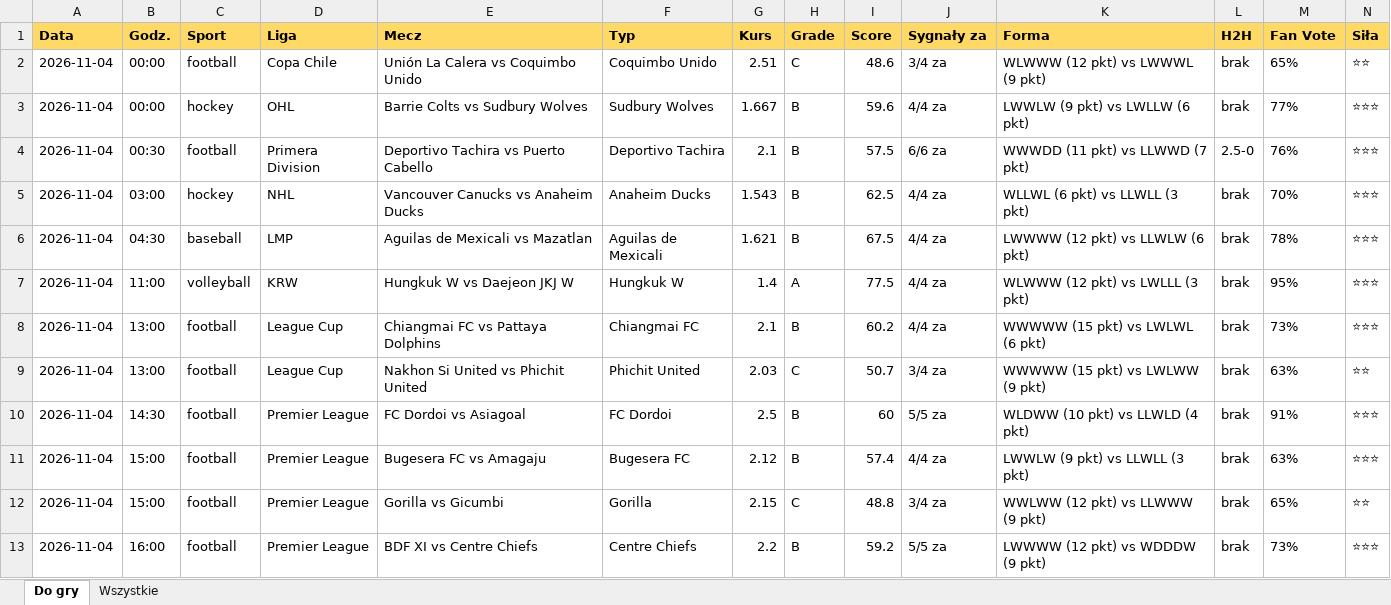
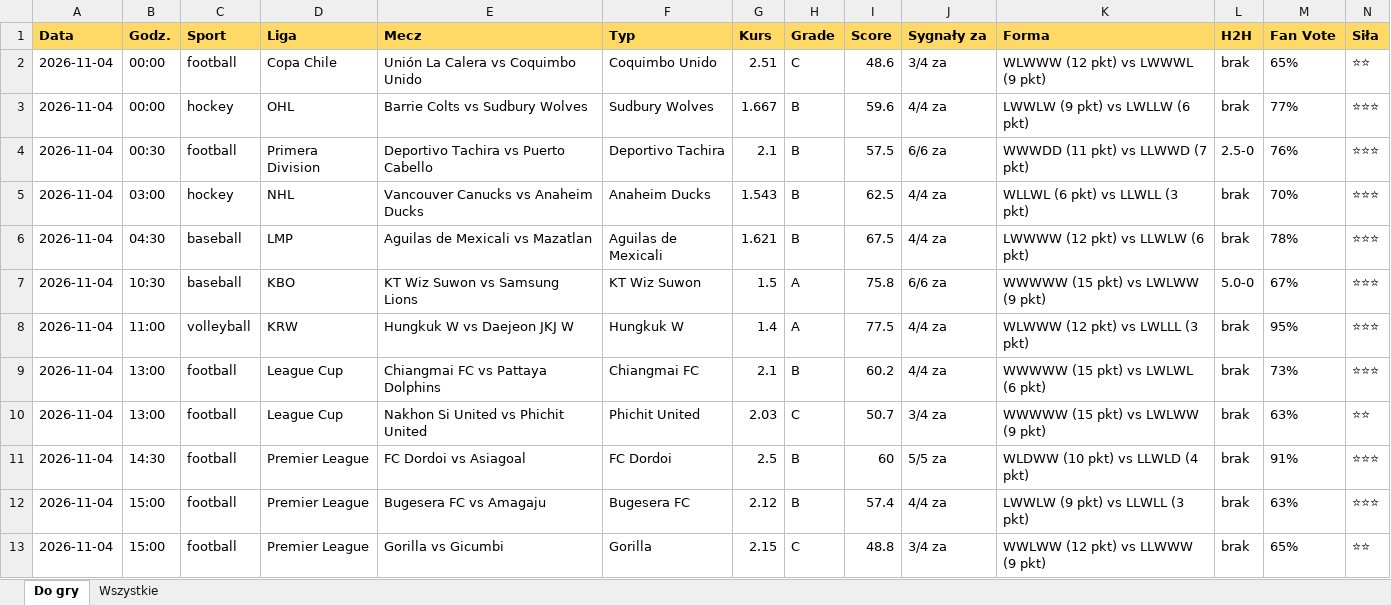
Before and after one commit to JKM872/zapasowy1903138-2, an Excel workbook: results/TOP.xlsx, sheet Do gry, drawn as a sheet; only a part is shown; the shorter side is filled out with more unchanged rows; values as stored, in another font and other column widths than the file's, no borders; rows hold the shown columns only; the diff names each change by its address in the sheet, - before the commit and + after, or states it on an @@ line.

```diff
--- a/results/TOP.xlsx (sheet Do gry)
+++ b/results/TOP.xlsx (sheet Do gry)
+row 7: 2026-11-04 | 10:30 | baseball | KBO | KT Wiz Suwon vs Samsung Lions | KT Wiz Suwon | 1.5 | A | 75.8 | 6/6 za | WWWWW (15 pkt) vs LWLWW (9 pkt) | 5.0-0 | 67% | ⭐⭐⭐
```
Also changed, not shown: sheet Wszystkie, 3 other files.
